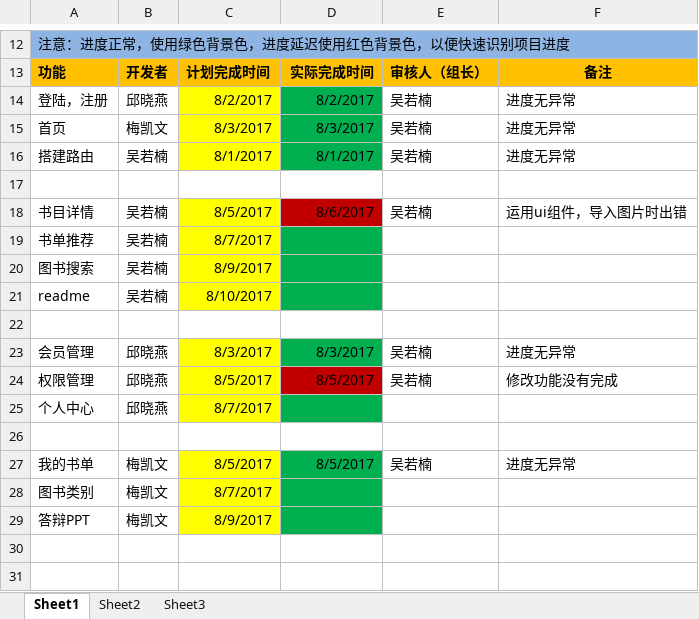
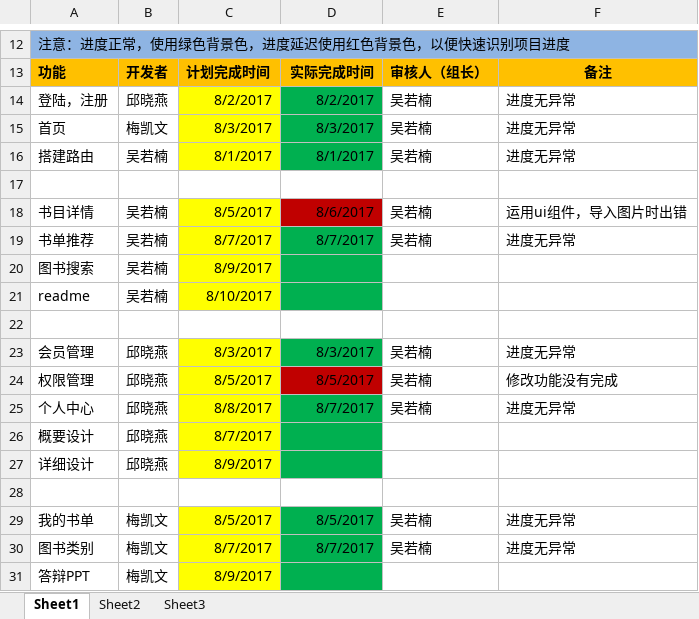
Before and after one commit to Interesting14/Library-management-system, an Excel workbook: 文档/项目组内文档/进度控制表.xlsx, sheet Sheet1, drawn as a sheet; only a part is shown, gaps mark what is left out; values as stored, in another font and other column widths than the file's, no borders; addresses are those after the commit; the diff names each change by its address in the sheet, - before the commit and + after, or states it on an @@ line.

Commit message:
进度表

```diff
--- a/文档/项目组内文档/进度控制表.xlsx (sheet Sheet1)
+++ b/文档/项目组内文档/进度控制表.xlsx (sheet Sheet1)
-D19: (empty)
+D19: 8/7/2017
-E19: (empty)
+E19: 吴若楠
-F19: (empty)
+F19: 进度无异常
-C25: 8/7/2017
+C25: 8/8/2017
-D25: (empty)
+D25: 8/7/2017
-E25: (empty)
+E25: 吴若楠
-F25: (empty)
+F25: 进度无异常
+row 26: 概要设计 | 邱晓燕 | 8/7/2017
+row 27: 详细设计 | 邱晓燕 | 8/9/2017
-D30: (empty)
+D30: 8/7/2017
-E30: (empty)
+E30: 吴若楠
-F30: (empty)
+F30: 进度无异常
```
